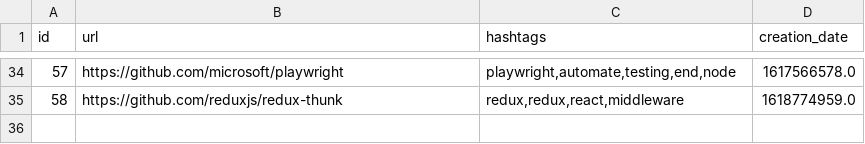
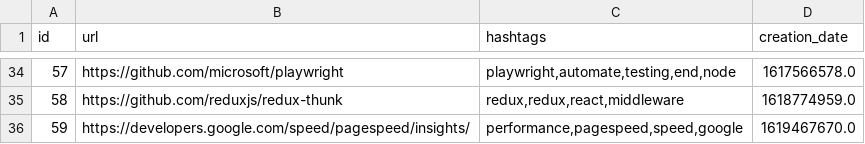
Before and after one commit to Alejandroid17/wikistorage, a CSV file: wikistorage.csv, drawn as a sheet; only a part is shown, gaps mark what is left out.

Commit message:
[GitHub Actions] - New entries, more fun!

```diff
--- a/wikistorage.csv
+++ b/wikistorage.csv
@@ -35 +35,2 @@ id;url;hashtags;creation_date
 58;https://github.com/reduxjs/redux-thunk;redux,redux,react,middleware;1618774959.0
+59;https://developers.google.com/speed/pagespeed/insights/;performance,pagespeed,speed,google;1619467670.0
```
Also changed, not shown: 1 other file.
